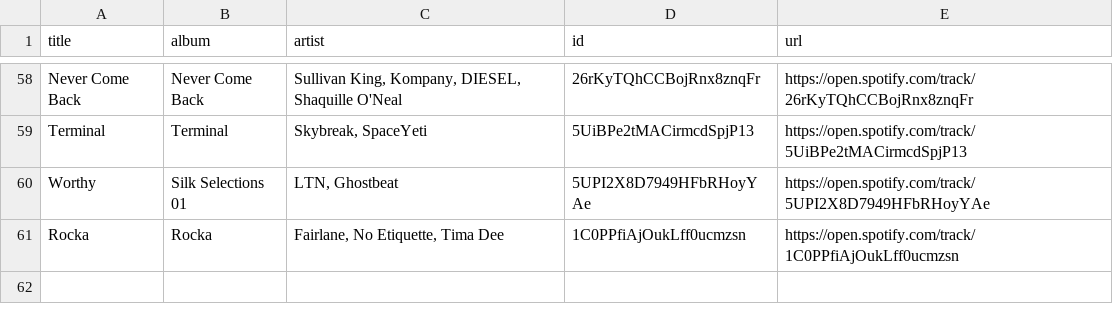
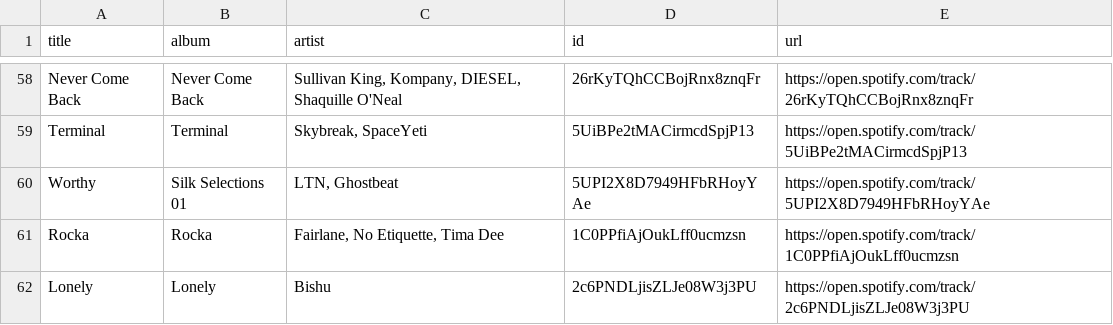
Before and after one commit to unex/dews_beats, a CSV file: playlists/New Music Weekly _ Monstercat.csv, drawn as a sheet; only a part is shown, gaps mark what is left out; the diff names each change by its address in the sheet, - before the commit and + after, or states it on an @@ line.

```diff
--- a/playlists/New Music Weekly _ Monstercat.csv
+++ b/playlists/New Music Weekly _ Monstercat.csv
+row 62: Lonely | Lonely | Bishu | 2c6PNDLjisZLJe08W3j3PU | https://open.spotify.com/track/2c6PNDLjisZLJe08W3j3PU
```
Also changed, not shown: Saved Songs.csv, playlists/Tech House Operator.csv, 1 other file.
